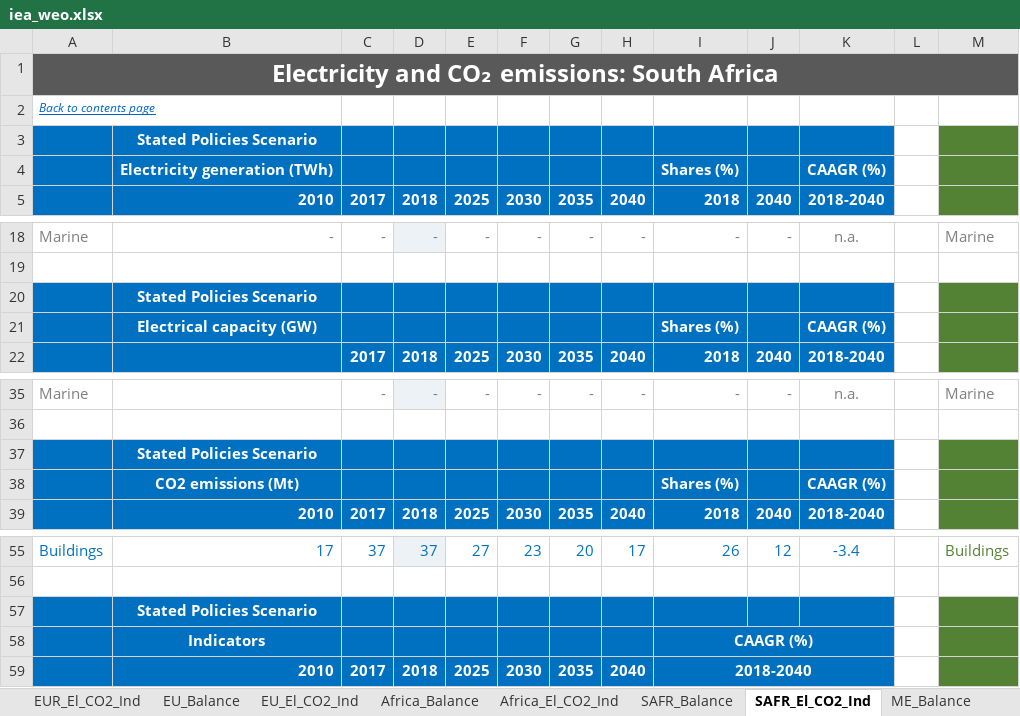
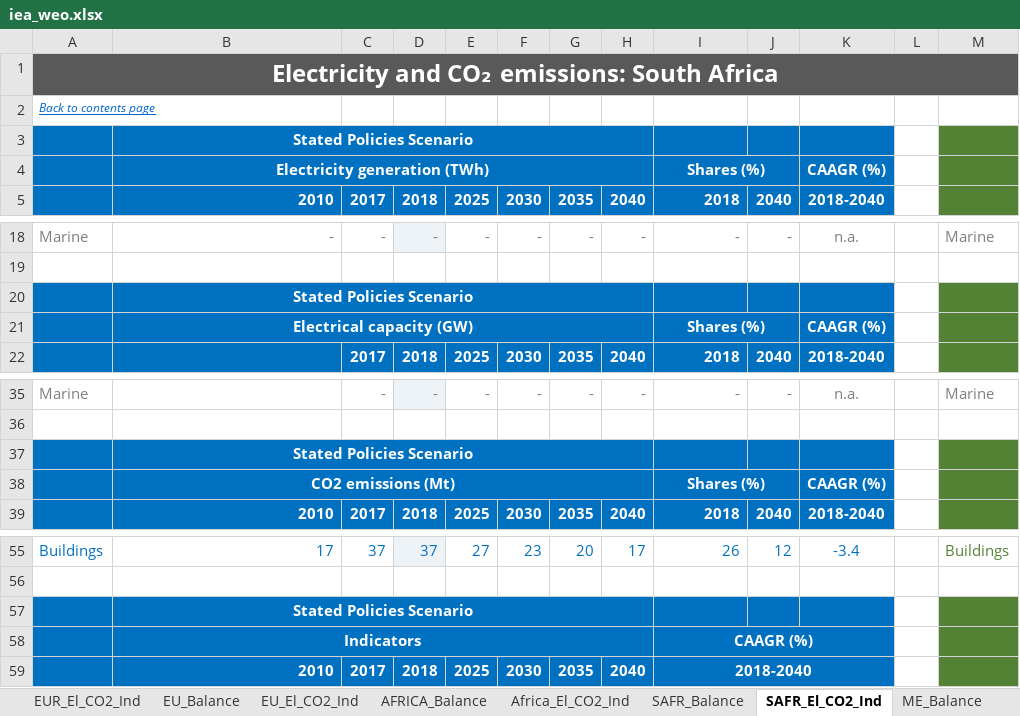
Before and after one commit to Epic-Institute/positive-disruption, an Excel workbook: podi/data/iea_weo.xlsx, sheet SAFR_El_CO2_Ind, drawn as a sheet; only a part is shown, gaps mark what is left out; values as stored, in another font and other column widths than the file's, no borders; the diff names each change by its address in the sheet, - before the commit and + after, or states it on an @@ line.

```diff
--- a/podi/data/iea_weo.xlsx (sheet SAFR_El_CO2_Ind)
+++ b/podi/data/iea_weo.xlsx (sheet SAFR_El_CO2_Ind)
-sheet tab: Africa_Balance
+sheet tab: AFRICA_Balance
+B3:H3 merged
+B4:H4 merged
+I4:J4 merged
+B20:H20 merged
+B21:H21 merged
+I21:J21 merged
+B37:H37 merged
+B38:H38 merged
+I38:J38 merged
+B57:H57 merged
+B58:H58 merged
```
Also changed, not shown: sheet BRAZIL_El_CO2_Ind, sheet ME_El_CO2_Ind, sheet RUS_El_CO2_Ind, sheet ASEAN_El_CO2_Ind, sheet EURASIA_El_CO2_Ind, sheet JPN_El_CO2_Ind, 35 more sheets, 31 other files.
